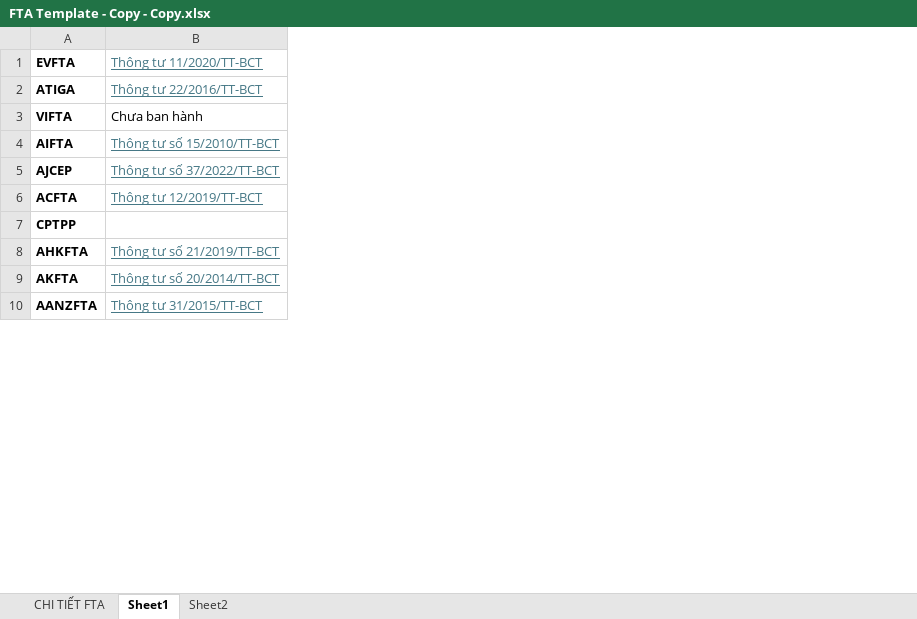
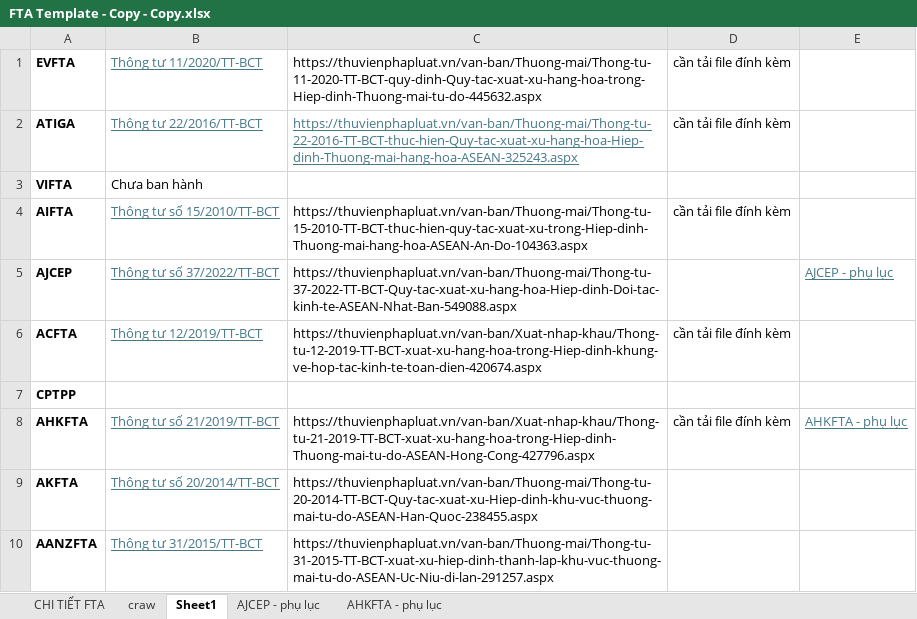
Before and after one commit to nguyenmanhcuong1291/uni_craw_tvpl, an Excel workbook: uni_craw_thongtu/FTA Template - Copy - Copy.xlsx, sheet Sheet1, drawn as a sheet; only a part is shown; values as stored, in another font and other column widths than the file's, no borders; the diff names each change by its address in the sheet, - before the commit and + after, or states it on an @@ line.

```diff
--- a/uni_craw_thongtu/FTA Template - Copy - Copy.xlsx (sheet Sheet1)
+++ b/uni_craw_thongtu/FTA Template - Copy - Copy.xlsx (sheet Sheet1)
-sheet tab: Sheet2
+sheet tab: craw
+sheet tab: AJCEP - phụ lục
+sheet tab: AHKFTA - phụ lục
@@ sheet tab order changed: CHI TIẾT FTA | craw | Sheet1 | AJCEP - phụ lục | AHKFTA - phụ lục @@
+column C, rows 1-10: https://thuvienphapluat.vn/van-ban/Thuong-mai/Thong-tu-11-2020-TT-BCT-quy-dinh-Quy-tac-xuat-xu-hang-hoa-trong-Hiep-dinh-Thuong-mai-tu-do-445632.aspx | https://thuvienphapluat.vn/van-ban/Thuong-mai/Thong-tu-22-2016-TT-BCT-thuc-hien-Quy-tac-xuat-xu-hang-hoa-Hiep-dinh-Thuong-mai-hang-hoa-ASEAN-325243.aspx |  | https://thuvienphapluat.vn/van-ban/Thuong-mai/Thong-tu-15-2010-TT-BCT-thuc-hien-quy-tac-xuat-xu-trong-Hiep-dinh-Thuong-mai-hang-hoa-ASEAN-An-Do-104363.aspx | https://thuvienphapluat.vn/van-ban/Thuong-mai/Thong-tu-37-2022-TT-BCT-Quy-tac-xuat-xu-hang-hoa-Hiep-dinh-Doi-tac-kinh-te-ASEAN-Nhat-Ban-549088.aspx | https://thuvienphapluat.vn/van-ban/Xuat-nhap-khau/Thong-tu-12-2019-TT-BCT-xuat-xu-hang-hoa-trong-Hiep-dinh-khung-ve-hop-tac-kinh-te-toan-dien-420674.aspx |  | https://thuvienphapluat.vn/van-ban/Xuat-nhap-khau/Thong-tu-21-2019-TT-BCT-xuat-xu-hang-hoa-trong-Hiep-dinh-Thuong-mai-tu-do-ASEAN-Hong-Cong-427796.aspx | https://thuvienphapluat.vn/van-ban/Thuong-mai/Thong-tu-20-2014-TT-BCT-Quy-tac-xuat-xu-Hiep-dinh-khu-vuc-thuong-mai-tu-do-ASEAN-Han-Quoc-238455.aspx | https://thuvienphapluat.vn/van-ban/Thuong-mai/Thong-tu-31-2015-TT-BCT-xuat-xu-hiep-dinh-thanh-lap-khu-vuc-thuong-mai-tu-do-ASEAN-Uc-Niu-di-lan-291257.aspx
+column D, rows 1-8: cần tải file đính kèm | cần tải file đính kèm |  | cần tải file đính kèm |  | cần tải file đính kèm |  | cần tải file đính kèm
+column E, rows 5-8: AJCEP - phụ lục |  |  | AHKFTA - phụ lục
```
Also changed, not shown: sheet craw, sheet CHI TIẾT FTA, 14 other files.
